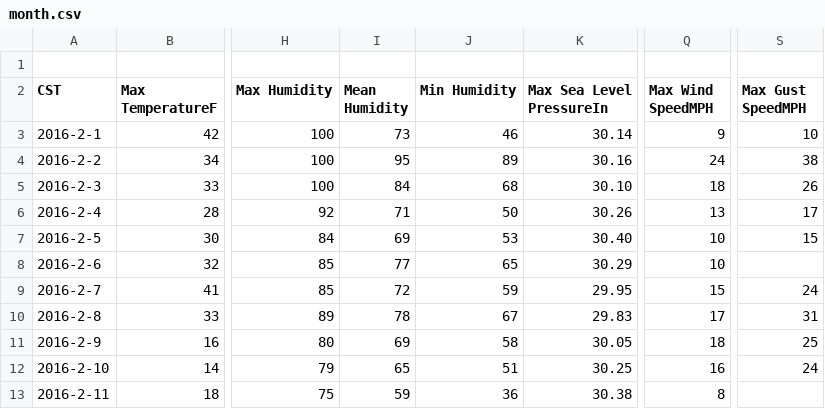
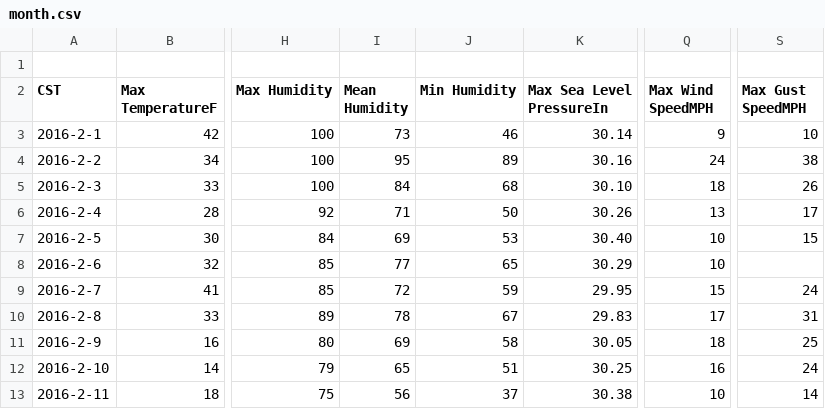
Before and after one commit to emchasen/degree_day_model, a CSV file: monthly data/month.csv, drawn as a sheet; only a part is shown, gaps mark what is left out; the diff names each change by its address in the sheet, - before the commit and + after, or states it on an @@ line.

```diff
--- a/monthly data/month.csv
+++ b/monthly data/month.csv
-I13 (Mean Humidity): 59
+I13 (Mean Humidity): 56
-J13 (Min Humidity): 36
+J13 (Min Humidity): 37
-Q13 (Max Wind SpeedMPH): 8
+Q13 (Max Wind SpeedMPH): 10
-S13 (Max Gust SpeedMPH): (empty)
+S13 (Max Gust SpeedMPH): 14
```
Also changed, not shown: 1 other file.
